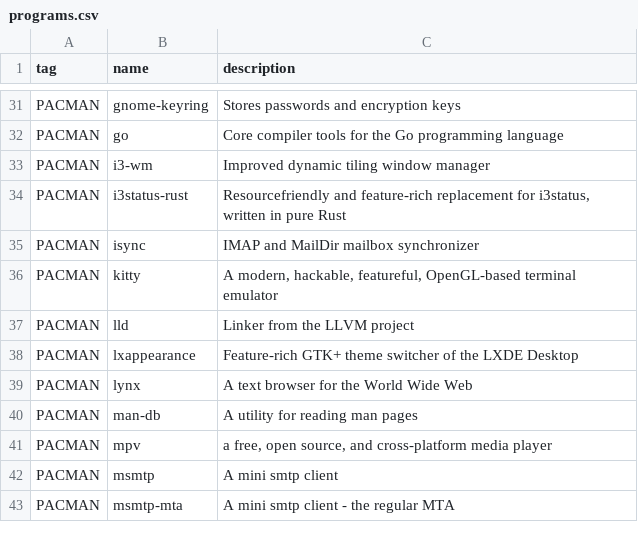
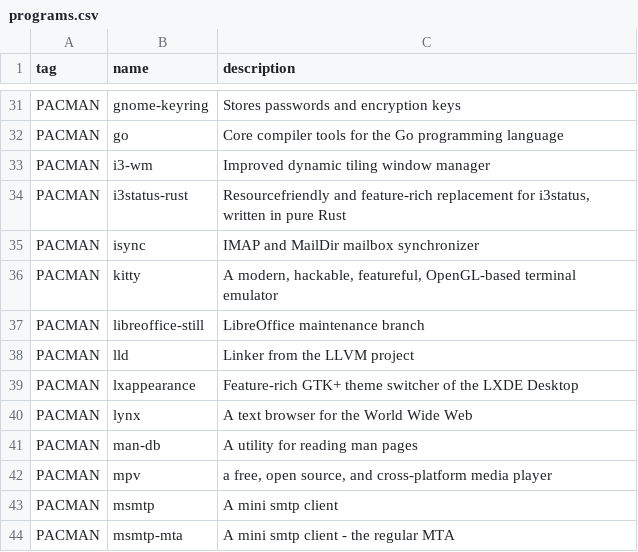
Before and after one commit to oniani/dot, a CSV file: programs.csv, drawn as a sheet; only a part is shown, gaps mark what is left out; the diff names each change by its address in the sheet, - before the commit and + after, or states it on an @@ line.

```diff
--- a/programs.csv
+++ b/programs.csv
+row 37: PACMAN | libreoffice-still | LibreOffice maintenance branch
```
Also changed, not shown: 1 other file.
